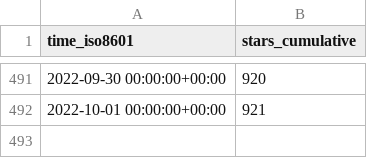
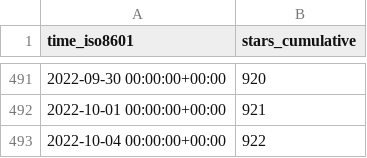
Before and after one commit to staking-hub/cli, a CSV file: ignite/cli/ghrs-data/stargazers.csv, drawn as a sheet; only a part is shown, gaps mark what is left out.

```diff
--- a/ignite/cli/ghrs-data/stargazers.csv
+++ b/ignite/cli/ghrs-data/stargazers.csv
@@ -492 +492,2 @@ time_iso8601,stars_cumulative
 2022-10-01 00:00:00+00:00,921
+2022-10-04 00:00:00+00:00,922
```
